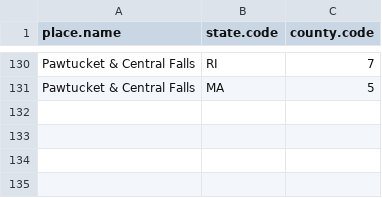
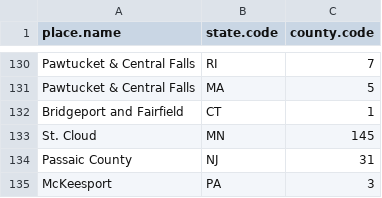
Before and after one commit to mitre/holcmapr, a CSV file: inst/extdata/Specific_US_cities.csv, drawn as a sheet; only a part is shown, gaps mark what is left out; the diff names each change by its address in the sheet, - before the commit and + after, or states it on an @@ line.

Commit message:
Update included data

```diff
--- a/inst/extdata/Specific_US_cities.csv
+++ b/inst/extdata/Specific_US_cities.csv
+row 132: Bridgeport and Fairfield | CT | 1
+row 133: St. Cloud | MN | 145
+row 134: Passaic County | NJ | 31
+row 135: McKeesport | PA | 3
```
Also changed, not shown: 6 other files.
